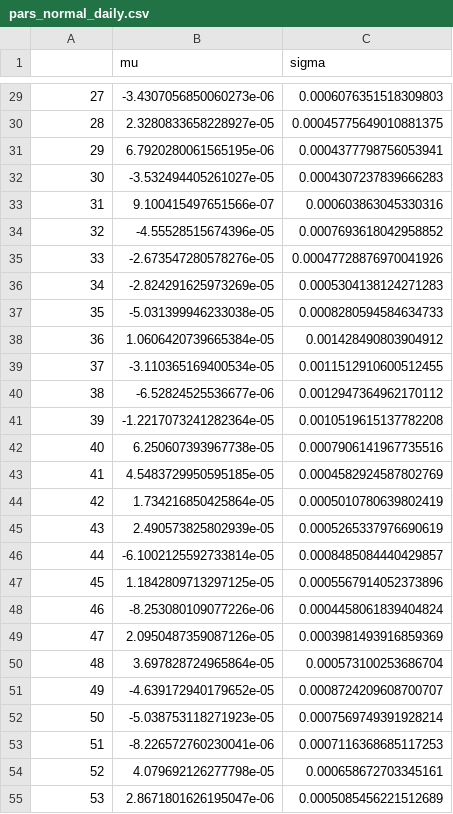
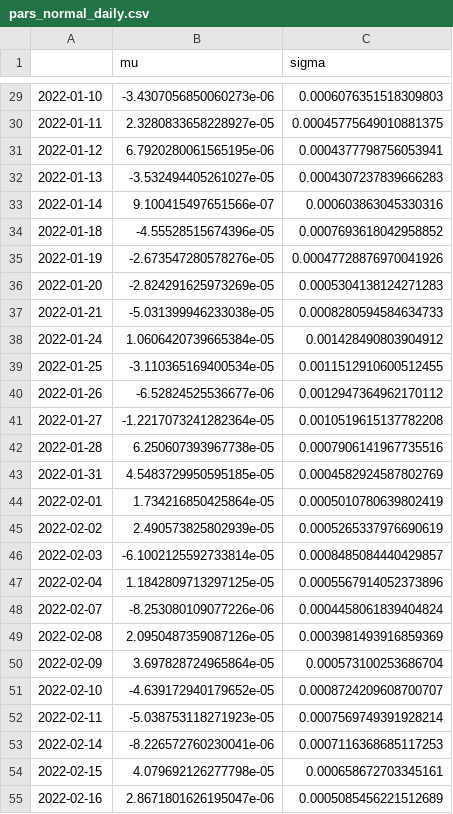
Before and after one commit to CornellDataScience/Stock-Densities, a CSV file: data/pars_normal_daily.csv, drawn as a sheet; only a part is shown, gaps mark what is left out; the diff covers the shown part only.

```diff
--- a/data/pars_normal_daily.csv
+++ b/data/pars_normal_daily.csv
@@ -29,27 +29,27 @@
-27,-3.4307056850060273e-06,0.0006076351518309803
-28,2.3280833658228927e-05,0.00045775649010881375
-29,6.7920280061565195e-06,0.0004377798756053941
-30,-3.532494405261027e-05,0.0004307237839666283
-31,9.100415497651566e-07,0.000603863045330316
-32,-4.55528515674396e-05,0.0007693618042958852
-33,-2.673547280578276e-05,0.00047728876970041926
-34,-2.824291625973269e-05,0.0005304138124271283
-35,-5.031399946233038e-05,0.0008280594584634733
-36,1.0606420739665384e-05,0.001428490803904912
-37,-3.110365169400534e-05,0.0011512910600512455
-38,-6.52824525536677e-06,0.0012947364962170112
-39,-1.2217073241282364e-05,0.0010519615137782208
-40,6.250607393967738e-05,0.0007906141967735516
-41,4.5483729950595185e-05,0.0004582924587802769
-42,1.734216850425864e-05,0.0005010780639802419
-43,2.490573825802939e-05,0.0005265337976690619
-44,-6.1002125592733814e-05,0.0008485084440429857
-45,1.1842809713297125e-05,0.0005567914052373896
-46,-8.253080109077226e-06,0.0004458061839404824
-47,2.0950487359087126e-05,0.0003981493916859369
-48,3.697828724965864e-05,0.000573100253686704
-49,-4.639172940179652e-05,0.0008724209608700707
-50,-5.038753118271923e-05,0.0007569749391928214
-51,-8.226572760230041e-06,0.0007116368685117253
-52,4.079692126277798e-05,0.000658672703345161
-53,2.8671801626195047e-06,0.0005085456221512689
+2022-01-10,-3.4307056850060273e-06,0.0006076351518309803
+2022-01-11,2.3280833658228927e-05,0.00045775649010881375
+2022-01-12,6.7920280061565195e-06,0.0004377798756053941
+2022-01-13,-3.532494405261027e-05,0.0004307237839666283
+2022-01-14,9.100415497651566e-07,0.000603863045330316
+2022-01-18,-4.55528515674396e-05,0.0007693618042958852
+2022-01-19,-2.673547280578276e-05,0.00047728876970041926
+2022-01-20,-2.824291625973269e-05,0.0005304138124271283
+2022-01-21,-5.031399946233038e-05,0.0008280594584634733
+2022-01-24,1.0606420739665384e-05,0.001428490803904912
+2022-01-25,-3.110365169400534e-05,0.0011512910600512455
+2022-01-26,-6.52824525536677e-06,0.0012947364962170112
+2022-01-27,-1.2217073241282364e-05,0.0010519615137782208
+2022-01-28,6.250607393967738e-05,0.0007906141967735516
+2022-01-31,4.5483729950595185e-05,0.0004582924587802769
+2022-02-01,1.734216850425864e-05,0.0005010780639802419
+2022-02-02,2.490573825802939e-05,0.0005265337976690619
+2022-02-03,-6.1002125592733814e-05,0.0008485084440429857
+2022-02-04,1.1842809713297125e-05,0.0005567914052373896
+2022-02-07,-8.253080109077226e-06,0.0004458061839404824
+2022-02-08,2.0950487359087126e-05,0.0003981493916859369
+2022-02-09,3.697828724965864e-05,0.000573100253686704
+2022-02-10,-4.639172940179652e-05,0.0008724209608700707
+2022-02-11,-5.038753118271923e-05,0.0007569749391928214
+2022-02-14,-8.226572760230041e-06,0.0007116368685117253
+2022-02-15,4.079692126277798e-05,0.000658672703345161
+2022-02-16,2.8671801626195047e-06,0.0005085456221512689
```
Also changed, not shown: 42 edited cells elsewhere in this file, 1 other file.
